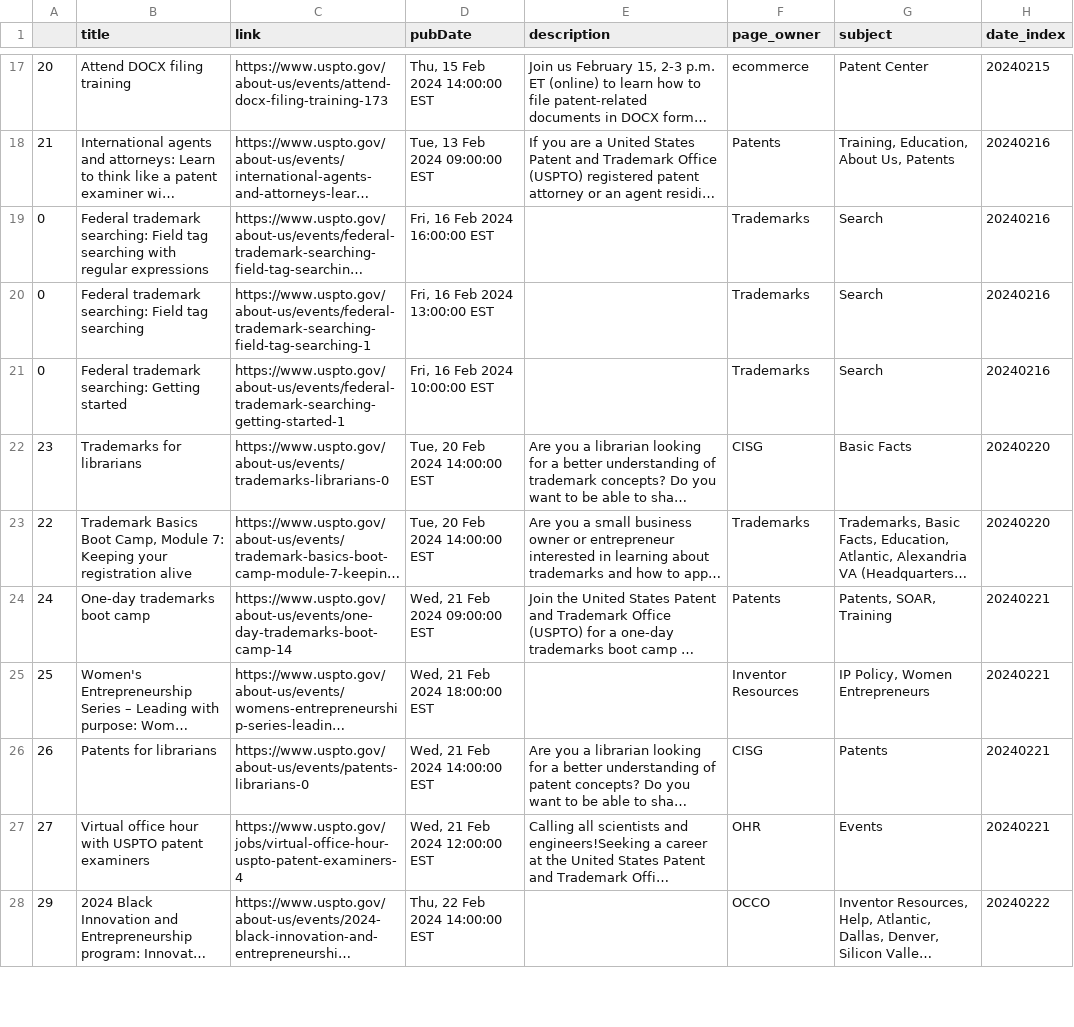
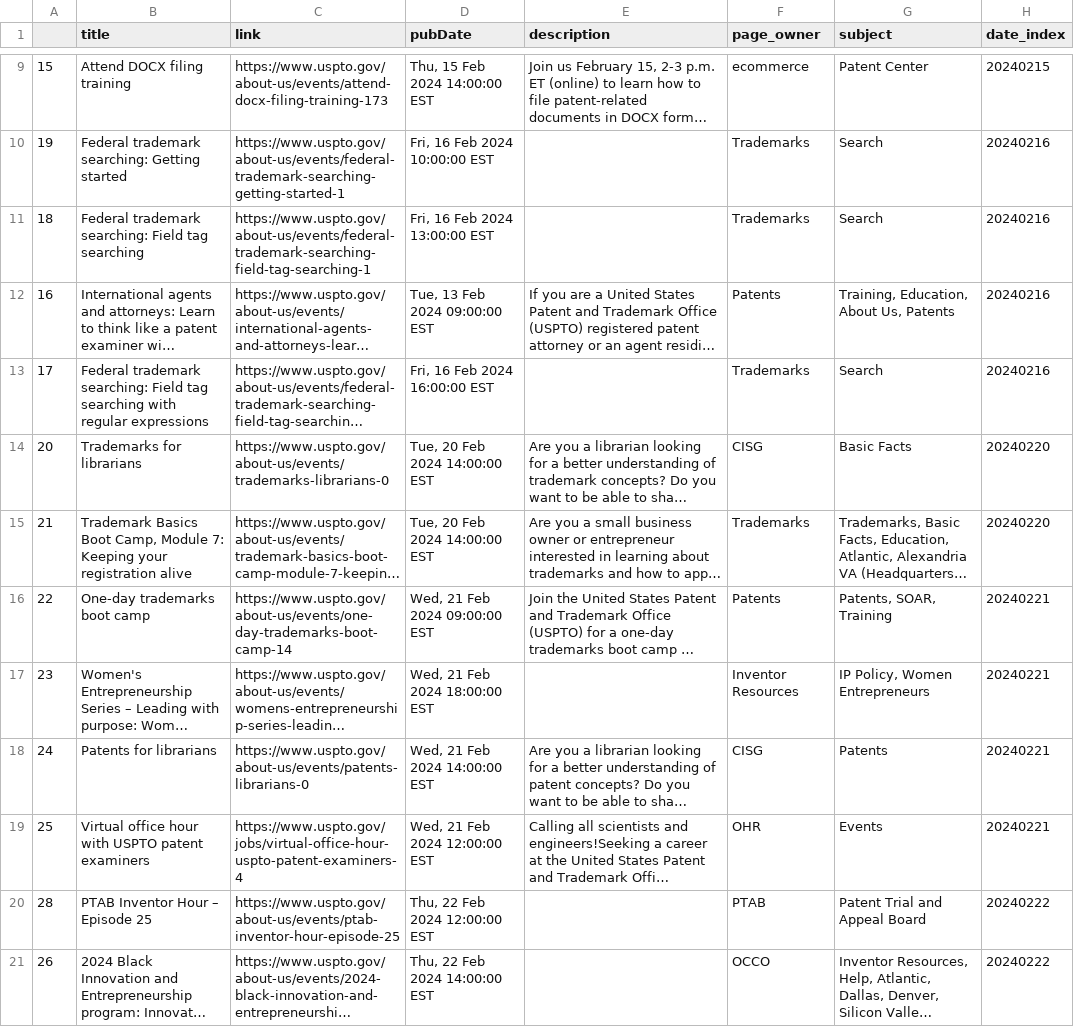
Before and after one commit to kekoziar/ptrc, a CSV file: data/events.csv, drawn as a sheet; only a part is shown, gaps mark what is left out; long unchanged cells end in …; removed rows and columns are numbered as before the commit, all else as after; the diff covers the shown part only; the diff names each change by its address in the sheet, - before the commit and + after, or states it on an @@ line.

```diff
--- a/data/events.csv
+++ b/data/events.csv
-A9: 20
+A9: 15
+row 10: 19 | Federal trademark searching: Getting started | https://www.uspto.gov/about-us/events/federal-trademark-searching-getting-started-1 | Fri, 16 Feb 2024 10:00:00 EST |  | Trademarks | Search | 20240216
+row 11: 18 | Federal trademark searching: Field tag searching | https://www.uspto.gov/about-us/events/federal-trademark-searching-field-tag-searching-1 | Fri, 16 Feb 2024 13:00:00 EST |  | Trademarks | Search | 20240216
-A12: 21
+A12: 16
-A13: 0
+A13: 17
-row 20: 0 | Federal trademark searching: Field tag searching | https://www.uspto.gov/about-us/events/federal-trademark-searching-field-tag-searching-1 | Fri, 16 Feb 2024 13:00:00 EST |  | Trademarks | Search | 20240216
-row 21: 0 | Federal trademark searching: Getting started | https://www.uspto.gov/about-us/events/federal-trademark-searching-getting-started-1 | Fri, 16 Feb 2024 10:00:00 EST |  | Trademarks | Search | 20240216
-A14: 23
+A14: 20
-A15: 22
+A15: 21
-A16: 24
+A16: 22
-A17: 25
+A17: 23
-A18: 26
+A18: 24
-A19: 27
+A19: 25
+row 20: 28 | PTAB Inventor Hour – Episode 25 | https://www.uspto.gov/about-us/events/ptab-inventor-hour-episode-25 | Thu, 22 Feb 2024 12:00:00 EST |  | PTAB | Patent Trial and Appeal Board | 20240222
-A21: 29
+A21: 26
```
Also changed, not shown: 4 added rows, 11 removed rows and 34 edited cells elsewhere in this file, 4 other files.
